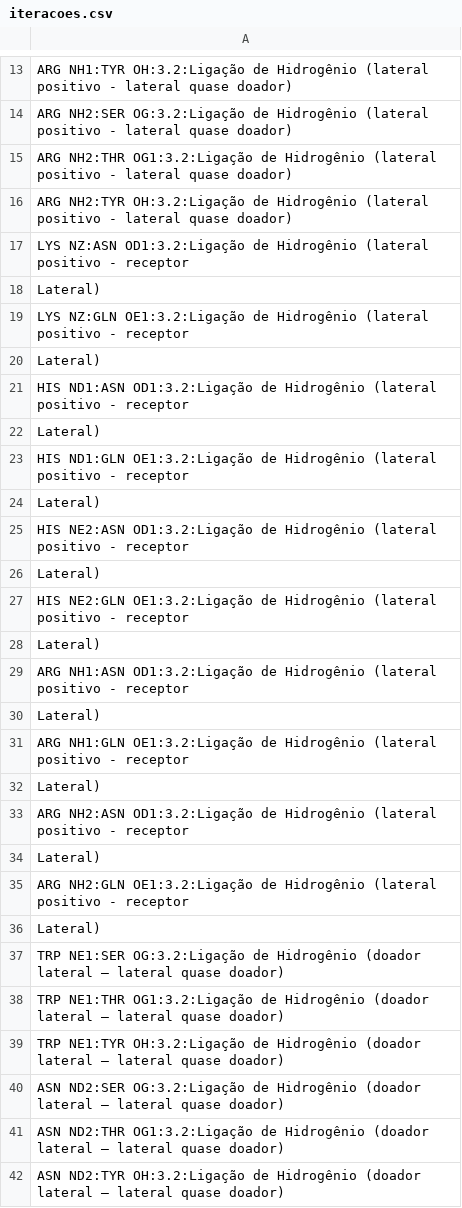
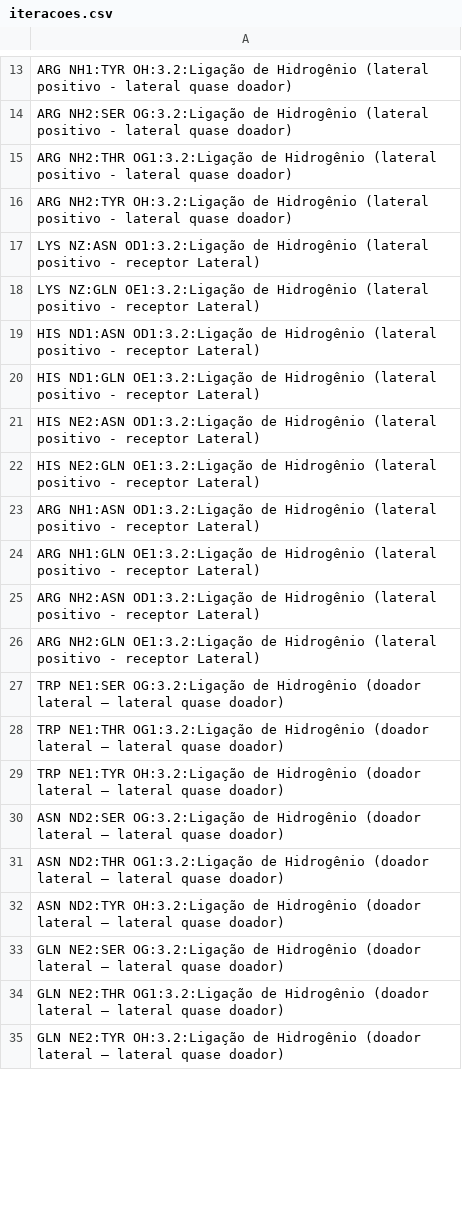
Before and after one commit to Henrique-coelho/sd-pdb-cefetmg, a CSV file: iteracoes.csv, drawn as a sheet; only a part is shown, gaps mark what is left out; the shorter side is filled out with more unchanged rows; the diff covers the shown part only.

Commit message:
Update iteracoes.csv
Remoção de quebra de linhas

```diff
--- a/iteracoes.csv
+++ b/iteracoes.csv
@@ -16,22 +16,12 @@ ARG NH2:THR OG1:3.2:Ligação de Hidrogênio (lateral positivo - lateral quase d
 ARG NH2:TYR OH:3.2:Ligação de Hidrogênio (lateral positivo - lateral quase doador)
-LYS NZ:ASN OD1:3.2:Ligação de Hidrogênio (lateral positivo - receptor
-Lateral)
-LYS NZ:GLN OE1:3.2:Ligação de Hidrogênio (lateral positivo - receptor
-Lateral)
-HIS ND1:ASN OD1:3.2:Ligação de Hidrogênio (lateral positivo - receptor
-Lateral)
-HIS ND1:GLN OE1:3.2:Ligação de Hidrogênio (lateral positivo - receptor
-Lateral)
-HIS NE2:ASN OD1:3.2:Ligação de Hidrogênio (lateral positivo - receptor
-Lateral)
-HIS NE2:GLN OE1:3.2:Ligação de Hidrogênio (lateral positivo - receptor
-Lateral)
-ARG NH1:ASN OD1:3.2:Ligação de Hidrogênio (lateral positivo - receptor
-Lateral)
-ARG NH1:GLN OE1:3.2:Ligação de Hidrogênio (lateral positivo - receptor
-Lateral)
-ARG NH2:ASN OD1:3.2:Ligação de Hidrogênio (lateral positivo - receptor
-Lateral)
-ARG NH2:GLN OE1:3.2:Ligação de Hidrogênio (lateral positivo - receptor
-Lateral)
+LYS NZ:ASN OD1:3.2:Ligação de Hidrogênio (lateral positivo - receptor Lateral)
+LYS NZ:GLN OE1:3.2:Ligação de Hidrogênio (lateral positivo - receptor Lateral)
+HIS ND1:ASN OD1:3.2:Ligação de Hidrogênio (lateral positivo - receptor Lateral)
+HIS ND1:GLN OE1:3.2:Ligação de Hidrogênio (lateral positivo - receptor Lateral)
+HIS NE2:ASN OD1:3.2:Ligação de Hidrogênio (lateral positivo - receptor Lateral)
+HIS NE2:GLN OE1:3.2:Ligação de Hidrogênio (lateral positivo - receptor Lateral)
+ARG NH1:ASN OD1:3.2:Ligação de Hidrogênio (lateral positivo - receptor Lateral)
+ARG NH1:GLN OE1:3.2:Ligação de Hidrogênio (lateral positivo - receptor Lateral)
+ARG NH2:ASN OD1:3.2:Ligação de Hidrogênio (lateral positivo - receptor Lateral)
+ARG NH2:GLN OE1:3.2:Ligação de Hidrogênio (lateral positivo - receptor Lateral)
 TRP NE1:SER OG:3.2:Ligação de Hidrogênio (doador lateral – lateral quase doador)
```
Also changed, not shown: 44 removed rows and 44 edited cells elsewhere in this file.
